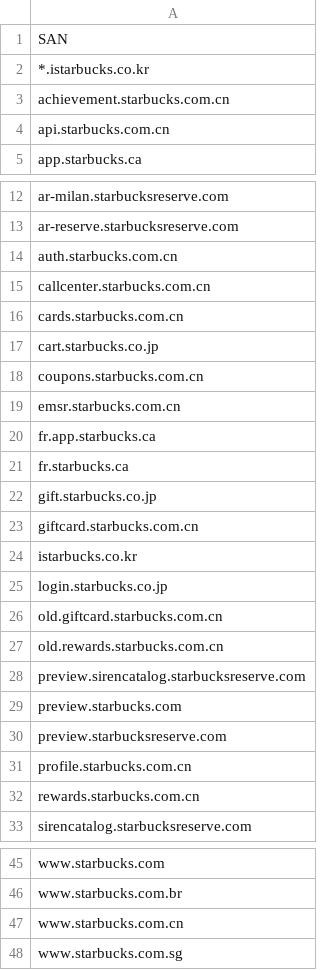
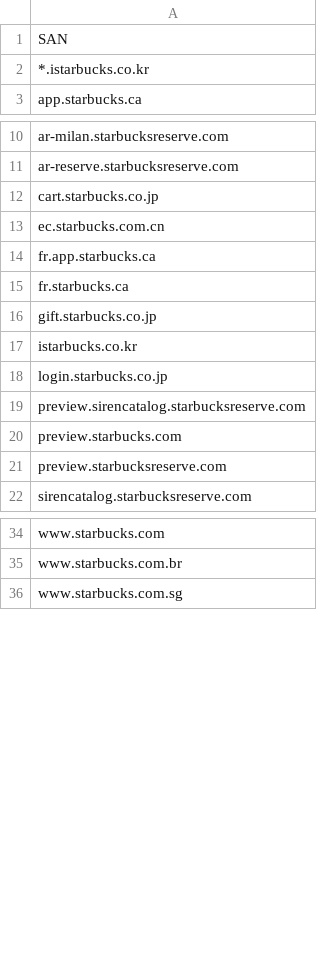
Before and after one commit to sebcat/disco-data, a CSV file: results/starbucks/sans.csv, drawn as a sheet; only a part is shown, gaps mark what is left out.

```diff
--- a/results/starbucks/sans.csv
+++ b/results/starbucks/sans.csv
@@ -2,4 +2,2 @@ SAN
 *.istarbucks.co.kr
-achievement.starbucks.com.cn
-api.starbucks.com.cn
 app.starbucks.ca
@@ -13,8 +11,4 @@ ar-milan.starbucksreserve.com
 ar-reserve.starbucksreserve.com
-auth.starbucks.com.cn
-callcenter.starbucks.com.cn
-cards.starbucks.com.cn
 cart.starbucks.co.jp
-coupons.starbucks.com.cn
-emsr.starbucks.com.cn
+ec.starbucks.com.cn
 fr.app.starbucks.ca
@@ -22,7 +16,4 @@ fr.starbucks.ca
 gift.starbucks.co.jp
-giftcard.starbucks.com.cn
 istarbucks.co.kr
 login.starbucks.co.jp
-old.giftcard.starbucks.com.cn
-old.rewards.starbucks.com.cn
 preview.sirencatalog.starbucksreserve.com
@@ -30,4 +21,2 @@ preview.starbucks.com
 preview.starbucksreserve.com
-profile.starbucks.com.cn
-rewards.starbucks.com.cn
 sirencatalog.starbucksreserve.com
@@ -46,3 +35,2 @@ www.starbucks.com
 www.starbucks.com.br
-www.starbucks.com.cn
 www.starbucks.com.sg
```
Also changed, not shown: results/paypal/certificates.csv, results/starbucks/certificates.csv, 44 other files.
